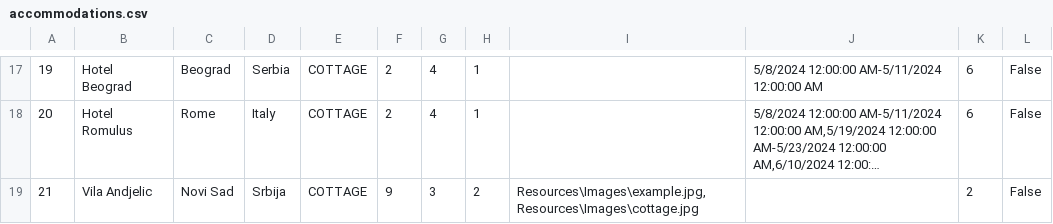
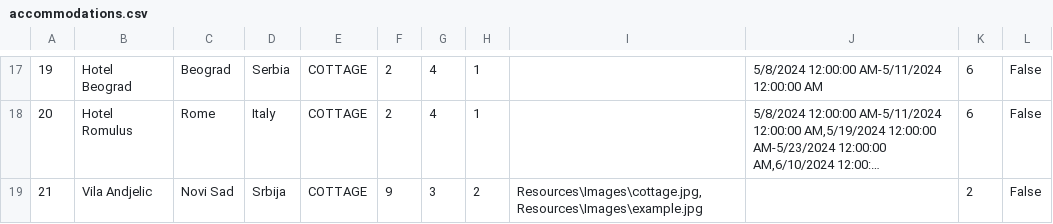
Before and after one commit to katarinap02/booking-application, a CSV file: Resources/Data/accommodations.csv, drawn as a sheet; only a part is shown, gaps mark what is left out; long unchanged cells end in …; the diff names each change by its address in the sheet, - before the commit and + after, or states it on an @@ line.

```diff
--- a/Resources/Data/accommodations.csv
+++ b/Resources/Data/accommodations.csv
-I19: Resources\Images\example.jpg,Resources\Images\cottage.jpg
+I19: Resources\Images\cottage.jpg,Resources\Images\example.jpg
```
Also changed, not shown: 7 other files.
